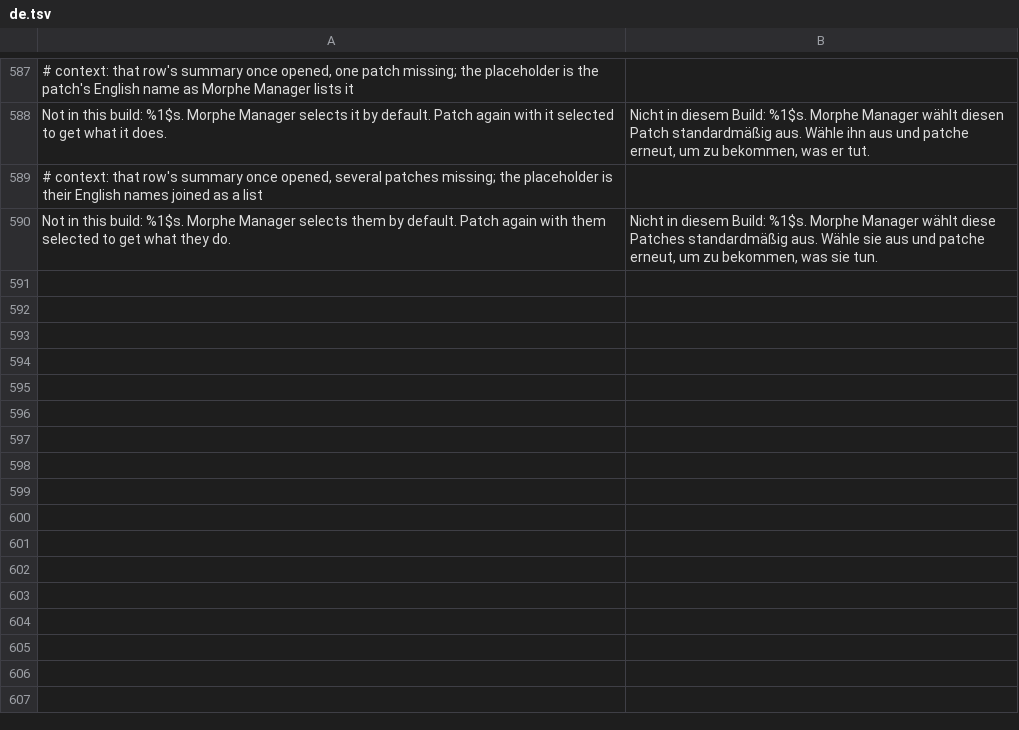
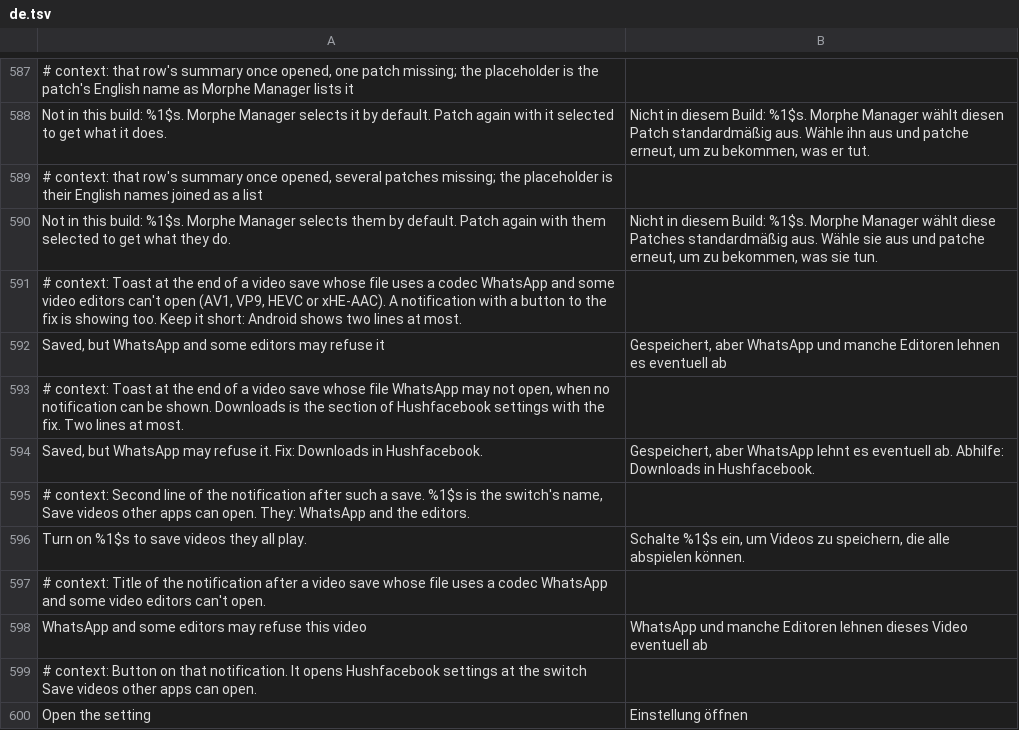
Before and after one commit to SA-SUJON/HushFacebook, a TSV file: extensions/shared/library/src/main/l10n/de.tsv, drawn as a sheet; only a part is shown, gaps mark what is left out.

Commit message:
feat(download): say when a saved video may not open in other apps
#11's failed WhatsApp file was AV1, and #14's POCO gallery couldn't play
an AV1 reel with xHE-AAC sound. Save videos other apps can open fixes
both, but it starts off and the people who need it never find it.

The read-back after each save now flags AV1, VP9 or HEVC pictures and
xHE-AAC sound (every track, not only the four the report describes).
With the switch off, the save's toast says WhatsApp and some editors
may refuse it, and a note under its own tag carries an Open the setting
button. The button opens the settings through the launcher entry with a
new SHOW_SETTING extra, and the page jumps to that row, whether it opens
fresh or is already up. Only a key's shape is accepted from that exported
entry. With notifications off the toast says where the switch is.
H.264 and AAC saves, and every save with the switch on, are unchanged.

Tests: RefusedFormatTest is new (each codec, H.264 and AAC, an unreadable
file, the switch on, notifications off). SettingsEntryTest gains three
tests for the jump and resets PatchFamily.inBuildForTests after each
test, since two of them put every patch in the build to get a Downloads
page. No existing assertion changed.

Checked on an Android 16 emulator (Facebook 580): a VP9 reel with xHE-AAC sound
showed the toast and the note, the button opened Downloads at the
switch, and with the switch on the same reel saved H.264 with today's
message. The emulator was served no AV1 reel; the unit tests cover AV1.

Refs #11, #14

```diff
--- a/extensions/shared/library/src/main/l10n/de.tsv
+++ b/extensions/shared/library/src/main/l10n/de.tsv
@@ -590 +590,11 @@ Not in this build: %1$s. Morphe Manager selects it by default. Patch again with
 Not in this build: %1$s. Morphe Manager selects them by default. Patch again with them selected to get what they do.	Nicht in diesem Build: %1$s. Morphe Manager wählt diese Patches standardmäßig aus. Wähle sie aus und patche erneut, um zu bekommen, was sie tun.
+# context: Toast at the end of a video save whose file uses a codec WhatsApp and some video editors can't open (AV1, VP9, HEVC or xHE-AAC). A notification with a button to the fix is showing too. Keep it short: Android shows two lines at most.
+Saved, but WhatsApp and some editors may refuse it	Gespeichert, aber WhatsApp und manche Editoren lehnen es eventuell ab
+# context: Toast at the end of a video save whose file WhatsApp may not open, when no notification can be shown. Downloads is the section of Hushfacebook settings with the fix. Two lines at most.
+Saved, but WhatsApp may refuse it. Fix: Downloads in Hushfacebook.	Gespeichert, aber WhatsApp lehnt es eventuell ab. Abhilfe: Downloads in Hushfacebook.
+# context: Second line of the notification after such a save. %1$s is the switch's name, Save videos other apps can open. They: WhatsApp and the editors.
+Turn on %1$s to save videos they all play.	Schalte %1$s ein, um Videos zu speichern, die alle abspielen können.
+# context: Title of the notification after a video save whose file uses a codec WhatsApp and some video editors can't open.
+WhatsApp and some editors may refuse this video	WhatsApp und manche Editoren lehnen dieses Video eventuell ab
+# context: Button on that notification. It opens Hushfacebook settings at the switch Save videos other apps can open.
+Open the setting	Einstellung öffnen
```
Also changed, not shown: extensions/shared/library/src/main/l10n/es.tsv, extensions/shared/library/src/main/l10n/in.tsv, 13 other files.
